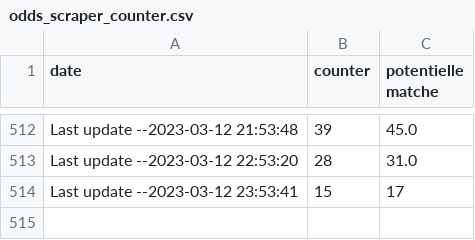
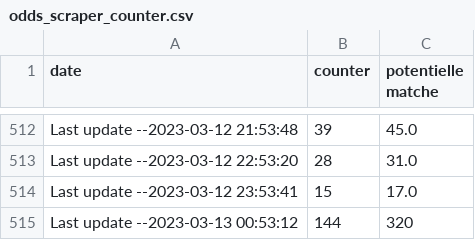
Before and after one commit to ITMarSpain/Football_data, a CSV file: odds_scraper_counter.csv, drawn as a sheet; only a part is shown, gaps mark what is left out.

Commit message:
Last update --2023-03-13 00:53:12

```diff
--- a/odds_scraper_counter.csv
+++ b/odds_scraper_counter.csv
@@ -513,2 +513,3 @@ Last update --2023-03-12 21:53:48,39,45.0
 Last update --2023-03-12 22:53:20,28,31.0
-Last update --2023-03-12 23:53:41,15,17
+Last update --2023-03-12 23:53:41,15,17.0
+Last update --2023-03-13 00:53:12,144,320
```
